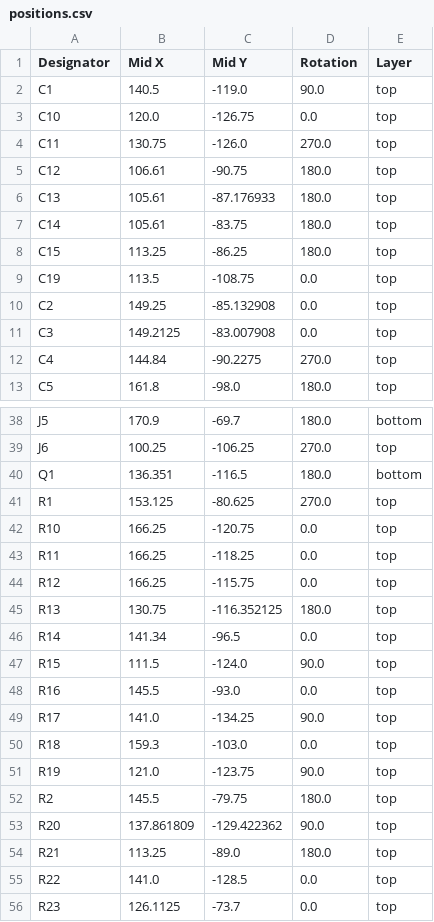
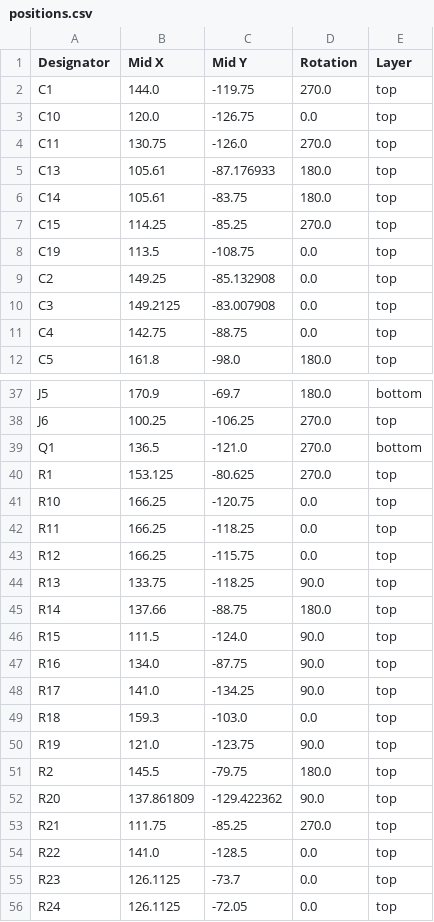
Before and after one commit to AdamZatloukal/smart-home-hub, a CSV file: hardware/production/positions.csv, drawn as a sheet; only a part is shown, gaps mark what is left out; the shorter side is filled out with more unchanged rows; the diff covers the shown part only.

```diff
--- a/hardware/production/positions.csv
+++ b/hardware/production/positions.csv
@@ -1,9 +1,8 @@
 Designator,Mid X,Mid Y,Rotation,Layer
-C1,140.5,-119.0,90.0,top
+C1,144.0,-119.75,270.0,top
 C10,120.0,-126.75,0.0,top
 C11,130.75,-126.0,270.0,top
-C12,106.61,-90.75,180.0,top
 C13,105.61,-87.176933,180.0,top
 C14,105.61,-83.75,180.0,top
-C15,113.25,-86.25,180.0,top
+C15,114.25,-85.25,270.0,top
 C19,113.5,-108.75,0.0,top
@@ -11,3 +10,3 @@ C2,149.25,-85.132908,0.0,top
 C3,149.2125,-83.007908,0.0,top
-C4,144.84,-90.2275,270.0,top
+C4,142.75,-88.75,0.0,top
 C5,161.8,-98.0,180.0,top
@@ -39,3 +38,3 @@ J5,170.9,-69.7,180.0,bottom
 J6,100.25,-106.25,270.0,top
-Q1,136.351,-116.5,180.0,bottom
+Q1,136.5,-121.0,270.0,bottom
 R1,153.125,-80.625,270.0,top
@@ -44,6 +43,6 @@ R11,166.25,-118.25,0.0,top
 R12,166.25,-115.75,0.0,top
-R13,130.75,-116.352125,180.0,top
-R14,141.34,-96.5,0.0,top
+R13,133.75,-118.25,90.0,top
+R14,137.66,-88.75,180.0,top
 R15,111.5,-124.0,90.0,top
-R16,145.5,-93.0,0.0,top
+R16,134.0,-87.75,90.0,top
 R17,141.0,-134.25,90.0,top
@@ -53,3 +52,3 @@ R2,145.5,-79.75,180.0,top
 R20,137.861809,-129.422362,90.0,top
-R21,113.25,-89.0,180.0,top
+R21,111.75,-85.25,270.0,top
 R22,141.0,-128.5,0.0,top
```
Also changed, not shown: 10 edited cells elsewhere in this file, hardware/production/bom.csv, 25 other files.
